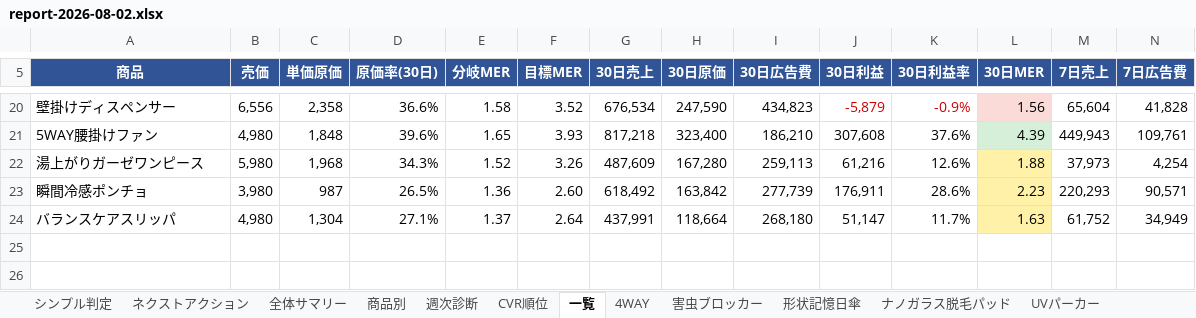
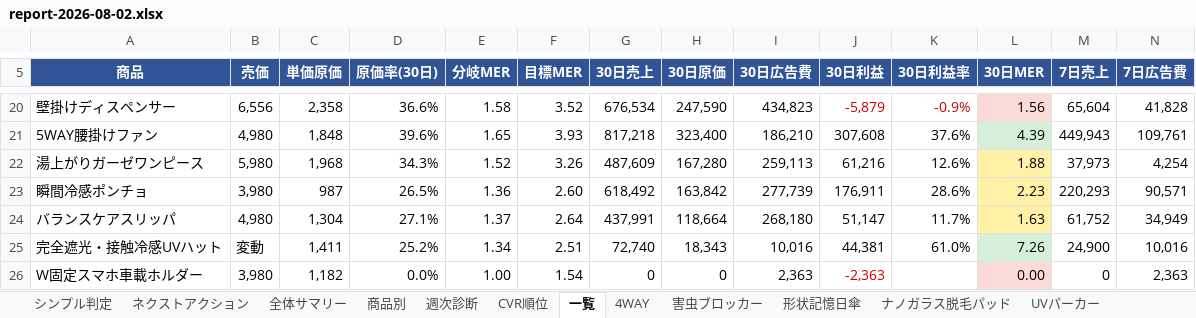
Before and after one commit to finracofficial-cmd/LOOana, an Excel workbook: data/reports/report-2026-08-02.xlsx, sheet 一覧, drawn as a sheet; only a part is shown, gaps mark what is left out; values as stored, in another font and other column widths than the file's, no borders; rows hold the shown columns only; the diff names each change by its address in the sheet, - before the commit and + after, or states it on an @@ line.

```diff
--- a/data/reports/report-2026-08-02.xlsx (sheet 一覧)
+++ b/data/reports/report-2026-08-02.xlsx (sheet 一覧)
+row 25: 完全遮光・接触冷感UVハット | 変動 | 1,411 | 25.2% | 1.34 | 2.51 | 72,740 | 18,343 | 10,016 | 44,381 | 61.0% | 7.26 | 24,900 | 10,016
+row 26: W固定スマホ車載ホルダー | 3,980 | 1,182 | 0.0% | 1.00 | 1.54 | 0 | 0 | 2,363 | -2,363 |  | 0.00 | 0 | 2,363
```
Also changed, not shown: sheet 非広告商品, sheet 害虫ブロッカー, other sheet tabs, 2 other files.
